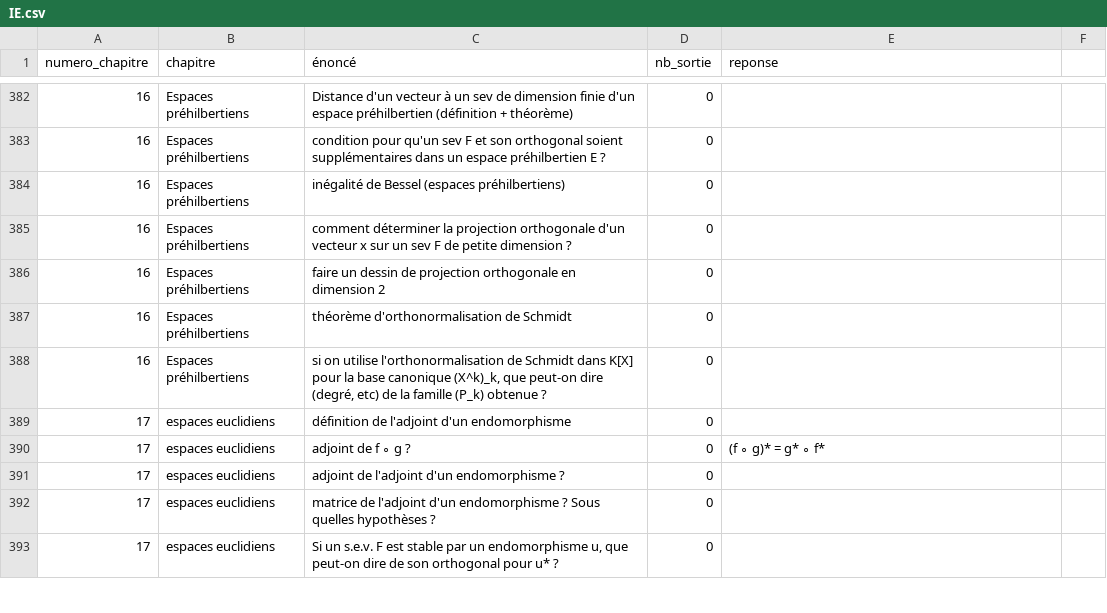
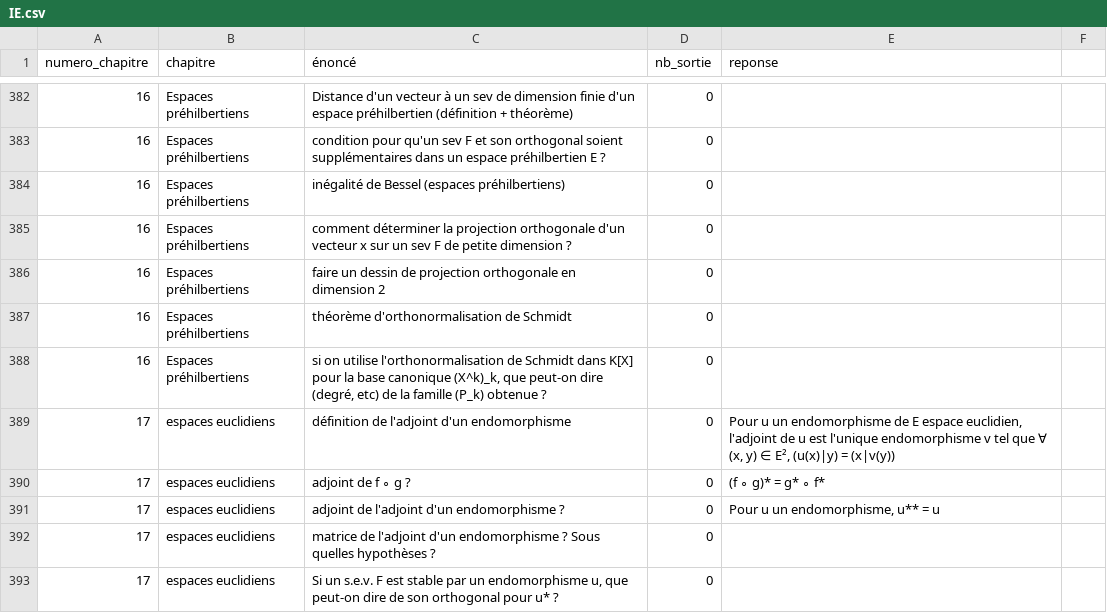
Before and after one commit to LCDG-tim-collab/question_math_mpi, a CSV file: IE.csv, drawn as a sheet; only a part is shown, gaps mark what is left out; the diff covers the shown part only.

Commit message:
quelques questions

```diff
--- a/IE.csv
+++ b/IE.csv
@@ -388,5 +388,5 @@ numero_chapitre;chapitre;énoncé;nb_sortie;reponse;
 16;Espaces préhilbertiens;si on utilise l'orthonormalisation de Schmidt dans K[X] pour la base canonique (X^k)_k, que peut-on dire (degré, etc) de la famille (P_k) obtenue ?;0;;
-17;espaces euclidiens;définition de l'adjoint d'un endomorphisme ;0;;
+17;espaces euclidiens;définition de l'adjoint d'un endomorphisme ;0;Pour u un endomorphisme de E espace euclidien, l'adjoint de u est l'unique endomorphisme v tel que ∀ (x, y) ∈ E², (u(x)|y) = (x|v(y));
 17;espaces euclidiens;adjoint de f ∘ g ?;0;(f ∘ g)* = g* ∘ f*;
-17;espaces euclidiens;adjoint de l'adjoint d'un endomorphisme ? ;0;;
+17;espaces euclidiens;adjoint de l'adjoint d'un endomorphisme ? ;0;Pour u un endomorphisme, u** = u;
 17;espaces euclidiens;matrice de l'adjoint d'un endomorphisme ? Sous quelles hypothèses ?;0;;
```
Also changed, not shown: 8 edited cells elsewhere in this file.
